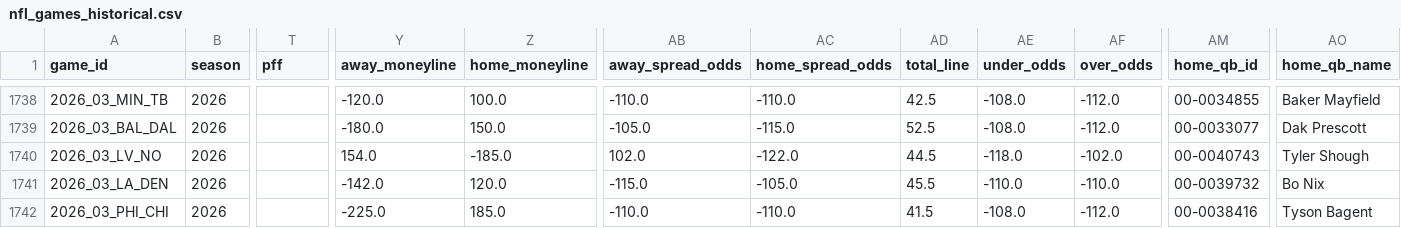
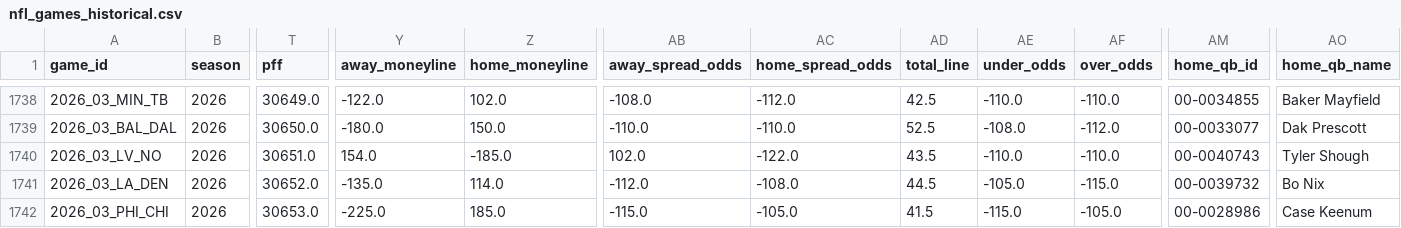
Before and after one commit to William-Bill1/nfl-predictions, a CSV file: data_files/nfl_games_historical.csv, drawn as a sheet; only a part is shown, gaps mark what is left out; the diff covers the shown part only; the diff names each change by its address in the sheet, - before the commit and + after, or states it on an @@ line.

```diff
--- a/data_files/nfl_games_historical.csv
+++ b/data_files/nfl_games_historical.csv
-T1738 (pff): (empty)
+T1738 (pff): 30649.0
-Y1738 (away_moneyline): -120.0
+Y1738 (away_moneyline): -122.0
-Z1738 (home_moneyline): 100.0
+Z1738 (home_moneyline): 102.0
-AB1738 (away_spread_odds): -110.0
+AB1738 (away_spread_odds): -108.0
-AC1738 (home_spread_odds): -110.0
+AC1738 (home_spread_odds): -112.0
-AE1738 (under_odds): -108.0
+AE1738 (under_odds): -110.0
-AF1738 (over_odds): -112.0
+AF1738 (over_odds): -110.0
-T1739 (pff): (empty)
+T1739 (pff): 30650.0
-AB1739 (away_spread_odds): -105.0
+AB1739 (away_spread_odds): -110.0
-AC1739 (home_spread_odds): -115.0
+AC1739 (home_spread_odds): -110.0
-T1740 (pff): (empty)
+T1740 (pff): 30651.0
-AD1740 (total_line): 44.5
+AD1740 (total_line): 43.5
-AE1740 (under_odds): -118.0
+AE1740 (under_odds): -110.0
-AF1740 (over_odds): -102.0
+AF1740 (over_odds): -110.0
-T1741 (pff): (empty)
+T1741 (pff): 30652.0
-Y1741 (away_moneyline): -142.0
+Y1741 (away_moneyline): -135.0
-Z1741 (home_moneyline): 120.0
+Z1741 (home_moneyline): 114.0
-AB1741 (away_spread_odds): -115.0
+AB1741 (away_spread_odds): -112.0
-AC1741 (home_spread_odds): -105.0
+AC1741 (home_spread_odds): -108.0
-AD1741 (total_line): 45.5
+AD1741 (total_line): 44.5
-AE1741 (under_odds): -110.0
+AE1741 (under_odds): -105.0
-AF1741 (over_odds): -110.0
+AF1741 (over_odds): -115.0
-T1742 (pff): (empty)
+T1742 (pff): 30653.0
-AB1742 (away_spread_odds): -110.0
+AB1742 (away_spread_odds): -115.0
-AC1742 (home_spread_odds): -110.0
+AC1742 (home_spread_odds): -105.0
-AE1742 (under_odds): -108.0
+AE1742 (under_odds): -115.0
-AF1742 (over_odds): -112.0
+AF1742 (over_odds): -105.0
-AM1742 (home_qb_id): 00-0038416
+AM1742 (home_qb_id): 00-0028986
-AO1742 (home_qb_name): Tyson Bagent
+AO1742 (home_qb_name): Case Keenum
```
Also changed, not shown: 129 edited cells elsewhere in this file, data_files/betting_recommendations_log.csv, data_files/player_props_predictions.csv, 2 other files.
